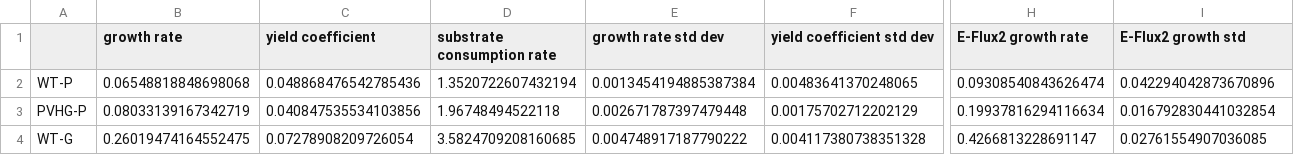
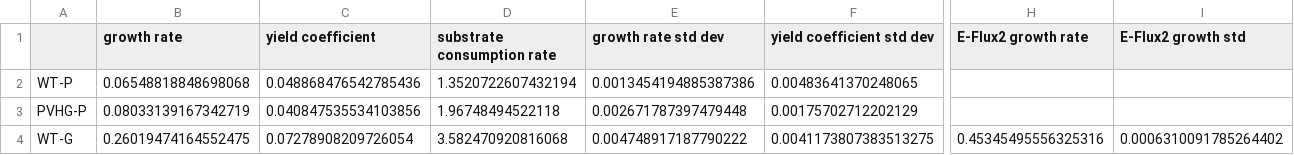
Before and after one commit to LBLQMM/RhodococcusGSM, a CSV file: data/growth_rates/eflux2_growth_rates.csv, drawn as a sheet; only a part is shown, gaps mark what is left out; the diff names each change by its address in the sheet, - before the commit and + after, or states it on an @@ line.

```diff
--- a/data/growth_rates/eflux2_growth_rates.csv
+++ b/data/growth_rates/eflux2_growth_rates.csv
-E2 (growth rate std dev): 0.0013454194885387384
+E2 (growth rate std dev): 0.0013454194885387386
-H2 (E-Flux2 growth rate): 0.09308540843626474
+H2 (E-Flux2 growth rate): (empty)
-I2 (E-Flux2 growth std): 0.042294042873670896
+I2 (E-Flux2 growth std): (empty)
-H3 (E-Flux2 growth rate): 0.19937816294116634
+H3 (E-Flux2 growth rate): (empty)
-I3 (E-Flux2 growth std): 0.016792830441032854
+I3 (E-Flux2 growth std): (empty)
-D4 (substrate consumption rate): 3.5824709208160685
+D4 (substrate consumption rate): 3.582470920816068
-F4 (yield coefficient std dev): 0.004117380738351328
+F4 (yield coefficient std dev): 0.0041173807383513275
-H4 (E-Flux2 growth rate): 0.4266813228691147
+H4 (E-Flux2 growth rate): 0.45345495556325316
-I4 (E-Flux2 growth std): 0.02761554907036085
+I4 (E-Flux2 growth std): 0.0006310091785264402
```
Also changed, not shown: data/genome_scale_fluxes/glucose_eflux.csv, data/genome_scale_fluxes/glucose_eflux_t1_1.csv, 26 other files.
